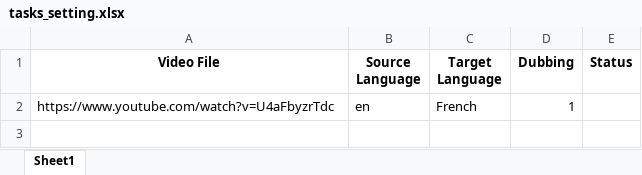
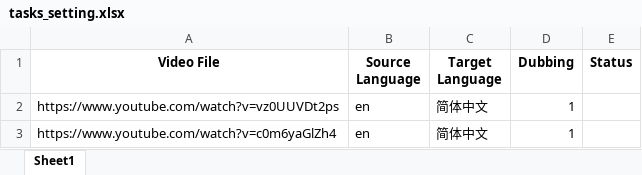
Before and after one commit to sujz/VideoLingo, an Excel workbook: batch/tasks_setting.xlsx, sheet Sheet1, drawn as a sheet; values as stored, in another font and other column widths than the file's, no borders; addresses are those after the commit; the diff names each change by its address in the sheet, - before the commit and + after, or states it on an @@ line.

Commit message:
Batch: merge per-video summaries; fix align parts mismatch

```diff
--- a/batch/tasks_setting.xlsx (sheet Sheet1)
+++ b/batch/tasks_setting.xlsx (sheet Sheet1)
+row 2: https://www.youtube.com/watch?v=vz0UUVDt2ps | en | 简体中文 | 1
-A3 (Video File): https://www.youtube.com/watch?v=U4aFbyzrTdc
+A3 (Video File): https://www.youtube.com/watch?v=c0m6yaGlZh4
-C3 (Target Language): French
+C3 (Target Language): 简体中文
```
Also changed, not shown: 4 other files.
